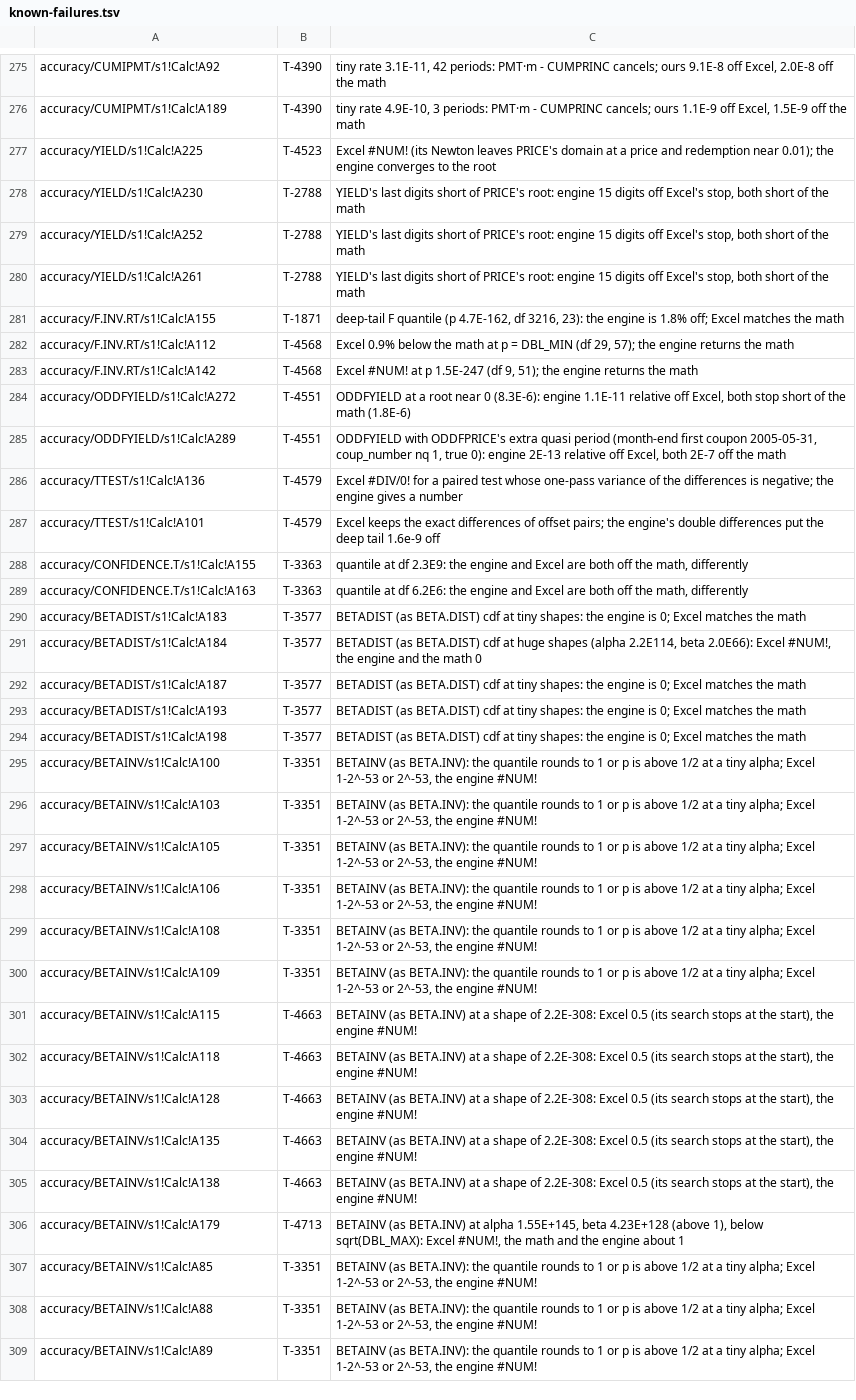
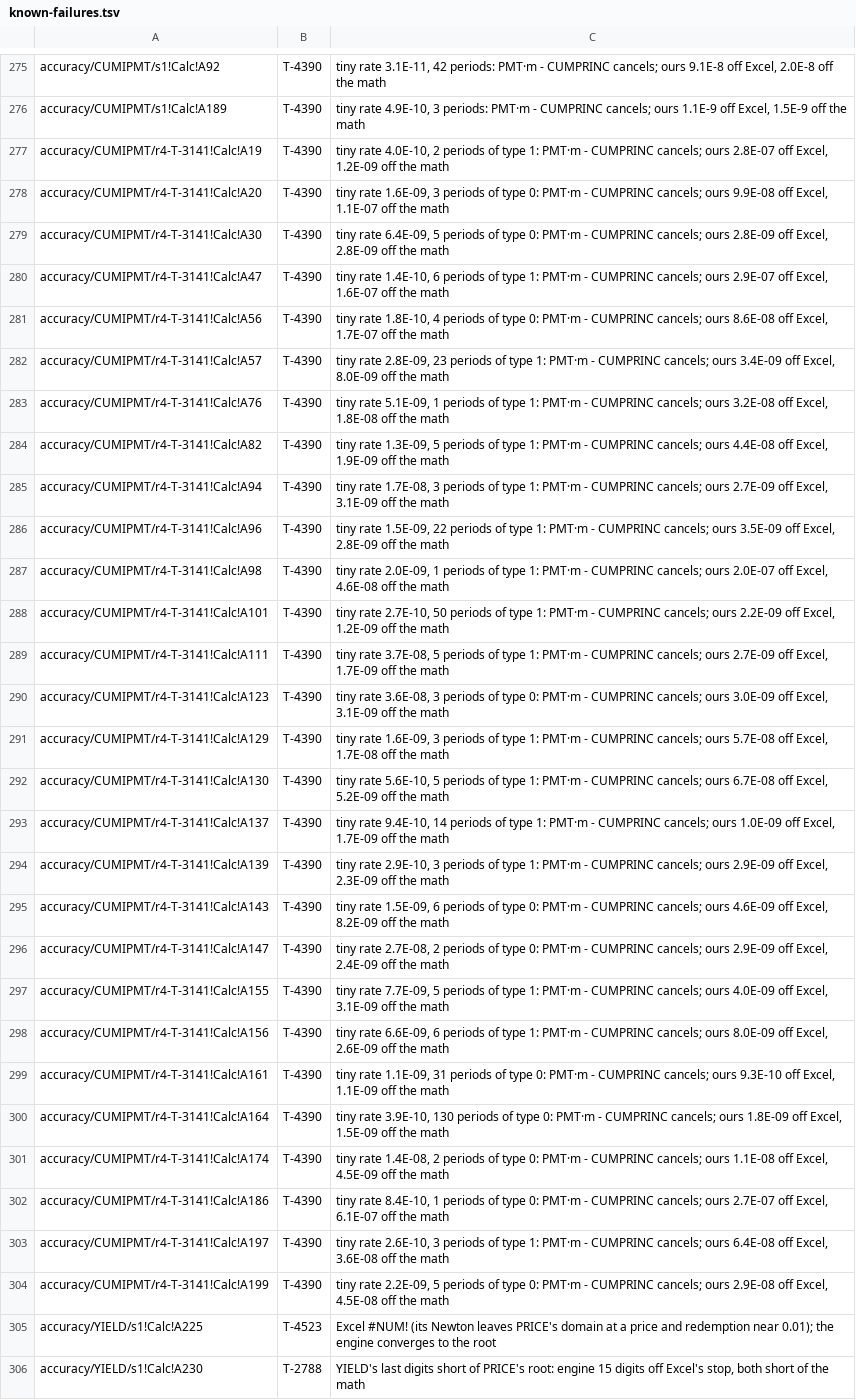
Before and after one commit to SteveCoInc/rustsheet, a TSV file: eval/accuracy/known-failures.tsv, drawn as a sheet; only a part is shown, gaps mark what is left out; the shorter side is filled out with more unchanged rows; the diff names each change by its address in the sheet, - before the commit and + after, or states it on an @@ line.

```diff
--- a/eval/accuracy/known-failures.tsv
+++ b/eval/accuracy/known-failures.tsv
+row 277: accuracy/CUMIPMT/r4-T-3141!Calc!A19 | T-4390 | tiny rate 4.0E-10, 2 periods of type 1: PMT·m - CUMPRINC cancels; ours 2.8E-07 off Excel, 1.2E-09 off the math
+row 278: accuracy/CUMIPMT/r4-T-3141!Calc!A20 | T-4390 | tiny rate 1.6E-09, 3 periods of type 0: PMT·m - CUMPRINC cancels; ours 9.9E-08 off Excel, 1.1E-07 off the math
+row 279: accuracy/CUMIPMT/r4-T-3141!Calc!A30 | T-4390 | tiny rate 6.4E-09, 5 periods of type 0: PMT·m - CUMPRINC cancels; ours 2.8E-09 off Excel, 2.8E-09 off the math
+row 280: accuracy/CUMIPMT/r4-T-3141!Calc!A47 | T-4390 | tiny rate 1.4E-10, 6 periods of type 1: PMT·m - CUMPRINC cancels; ours 2.9E-07 off Excel, 1.6E-07 off the math
+row 281: accuracy/CUMIPMT/r4-T-3141!Calc!A56 | T-4390 | tiny rate 1.8E-10, 4 periods of type 0: PMT·m - CUMPRINC cancels; ours 8.6E-08 off Excel, 1.7E-07 off the math
+row 282: accuracy/CUMIPMT/r4-T-3141!Calc!A57 | T-4390 | tiny rate 2.8E-09, 23 periods of type 1: PMT·m - CUMPRINC cancels; ours 3.4E-09 off Excel, 8.0E-09 off the math
+row 283: accuracy/CUMIPMT/r4-T-3141!Calc!A76 | T-4390 | tiny rate 5.1E-09, 1 periods of type 1: PMT·m - CUMPRINC cancels; ours 3.2E-08 off Excel, 1.8E-08 off the math
+row 284: accuracy/CUMIPMT/r4-T-3141!Calc!A82 | T-4390 | tiny rate 1.3E-09, 5 periods of type 1: PMT·m - CUMPRINC cancels; ours 4.4E-08 off Excel, 1.9E-09 off the math
+row 285: accuracy/CUMIPMT/r4-T-3141!Calc!A94 | T-4390 | tiny rate 1.7E-08, 3 periods of type 1: PMT·m - CUMPRINC cancels; ours 2.7E-09 off Excel, 3.1E-09 off the math
+row 286: accuracy/CUMIPMT/r4-T-3141!Calc!A96 | T-4390 | tiny rate 1.5E-09, 22 periods of type 1: PMT·m - CUMPRINC cancels; ours 3.5E-09 off Excel, 2.8E-09 off the math
+row 287: accuracy/CUMIPMT/r4-T-3141!Calc!A98 | T-4390 | tiny rate 2.0E-09, 1 periods of type 1: PMT·m - CUMPRINC cancels; ours 2.0E-07 off Excel, 4.6E-08 off the math
+row 288: accuracy/CUMIPMT/r4-T-3141!Calc!A101 | T-4390 | tiny rate 2.7E-10, 50 periods of type 1: PMT·m - CUMPRINC cancels; ours 2.2E-09 off Excel, 1.2E-09 off the math
+row 289: accuracy/CUMIPMT/r4-T-3141!Calc!A111 | T-4390 | tiny rate 3.7E-08, 5 periods of type 1: PMT·m - CUMPRINC cancels; ours 2.7E-09 off Excel, 1.7E-09 off the math
+row 290: accuracy/CUMIPMT/r4-T-3141!Calc!A123 | T-4390 | tiny rate 3.6E-08, 3 periods of type 0: PMT·m - CUMPRINC cancels; ours 3.0E-09 off Excel, 3.1E-09 off the math
+row 291: accuracy/CUMIPMT/r4-T-3141!Calc!A129 | T-4390 | tiny rate 1.6E-09, 3 periods of type 1: PMT·m - CUMPRINC cancels; ours 5.7E-08 off Excel, 1.7E-08 off the math
+row 292: accuracy/CUMIPMT/r4-T-3141!Calc!A130 | T-4390 | tiny rate 5.6E-10, 5 periods of type 1: PMT·m - CUMPRINC cancels; ours 6.7E-08 off Excel, 5.2E-09 off the math
+row 293: accuracy/CUMIPMT/r4-T-3141!Calc!A137 | T-4390 | tiny rate 9.4E-10, 14 periods of type 1: PMT·m - CUMPRINC cancels; ours 1.0E-09 off Excel, 1.7E-09 off the math
+row 294: accuracy/CUMIPMT/r4-T-3141!Calc!A139 | T-4390 | tiny rate 2.9E-10, 3 periods of type 1: PMT·m - CUMPRINC cancels; ours 2.9E-09 off Excel, 2.3E-09 off the math
+row 295: accuracy/CUMIPMT/r4-T-3141!Calc!A143 | T-4390 | tiny rate 1.5E-09, 6 periods of type 0: PMT·m - CUMPRINC cancels; ours 4.6E-09 off Excel, 8.2E-09 off the math
+row 296: accuracy/CUMIPMT/r4-T-3141!Calc!A147 | T-4390 | tiny rate 2.7E-08, 2 periods of type 0: PMT·m - CUMPRINC cancels; ours 2.9E-09 off Excel, 2.4E-09 off the math
+row 297: accuracy/CUMIPMT/r4-T-3141!Calc!A155 | T-4390 | tiny rate 7.7E-09, 5 periods of type 1: PMT·m - CUMPRINC cancels; ours 4.0E-09 off Excel, 3.1E-09 off the math
+row 298: accuracy/CUMIPMT/r4-T-3141!Calc!A156 | T-4390 | tiny rate 6.6E-09, 6 periods of type 1: PMT·m - CUMPRINC cancels; ours 8.0E-09 off Excel, 2.6E-09 off the math
+row 299: accuracy/CUMIPMT/r4-T-3141!Calc!A161 | T-4390 | tiny rate 1.1E-09, 31 periods of type 0: PMT·m - CUMPRINC cancels; ours 9.3E-10 off Excel, 1.1E-09 off the math
+row 300: accuracy/CUMIPMT/r4-T-3141!Calc!A164 | T-4390 | tiny rate 3.9E-10, 130 periods of type 0: PMT·m - CUMPRINC cancels; ours 1.8E-09 off Excel, 1.5E-09 off the math
+row 301: accuracy/CUMIPMT/r4-T-3141!Calc!A174 | T-4390 | tiny rate 1.4E-08, 2 periods of type 0: PMT·m - CUMPRINC cancels; ours 1.1E-08 off Excel, 4.5E-09 off the math
+row 302: accuracy/CUMIPMT/r4-T-3141!Calc!A186 | T-4390 | tiny rate 8.4E-10, 1 periods of type 0: PMT·m - CUMPRINC cancels; ours 2.7E-07 off Excel, 6.1E-07 off the math
+row 303: accuracy/CUMIPMT/r4-T-3141!Calc!A197 | T-4390 | tiny rate 2.6E-10, 3 periods of type 1: PMT·m - CUMPRINC cancels; ours 6.4E-08 off Excel, 3.6E-08 off the math
+row 304: accuracy/CUMIPMT/r4-T-3141!Calc!A199 | T-4390 | tiny rate 2.2E-09, 5 periods of type 0: PMT·m - CUMPRINC cancels; ours 2.9E-08 off Excel, 4.5E-08 off the math
```
Also changed, not shown: 52 other files.
